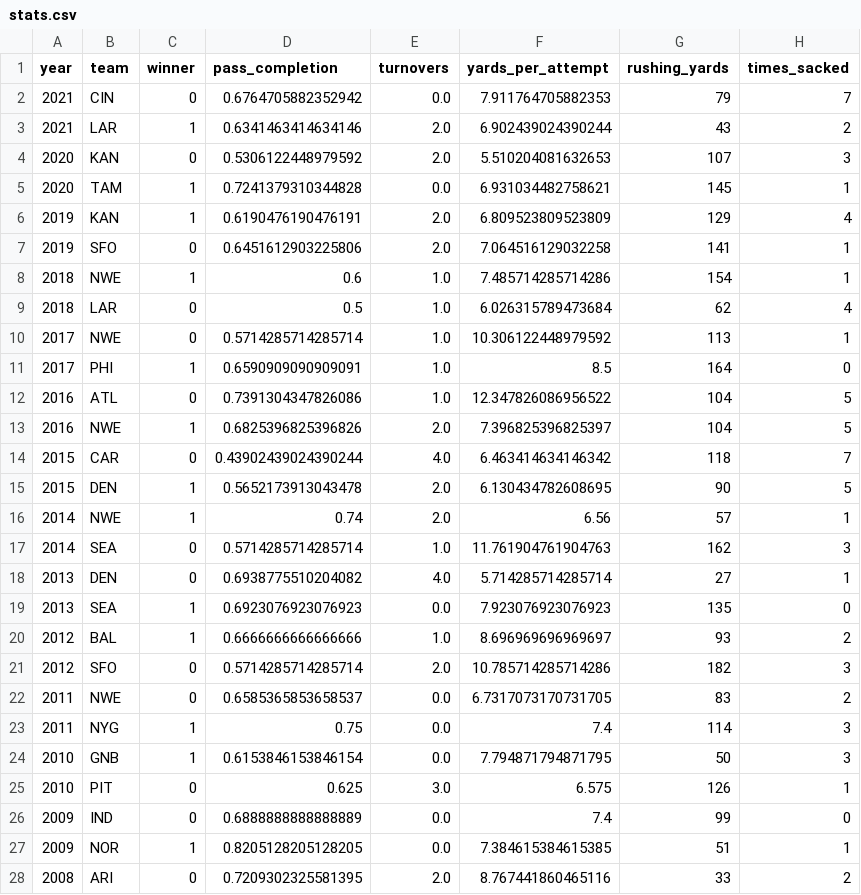
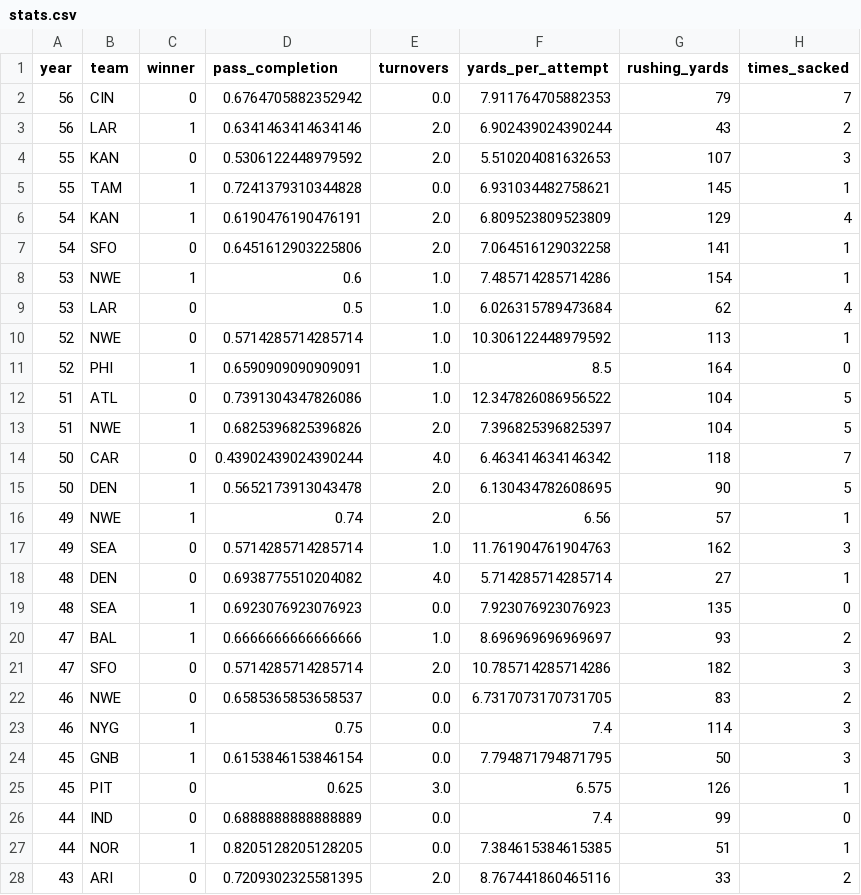
Before and after one commit to FergusSteel/datafest-hackathon, a CSV file: stats.csv, drawn as a sheet; only a part is shown; the diff covers the shown part only.

```diff
--- a/stats.csv
+++ b/stats.csv
@@ -1,28 +1,28 @@
 year,team,winner,pass_completion,turnovers,yards_per_attempt,rushing_yards,times_sacked
-2021,CIN,0,0.6764705882352942,0.0,7.911764705882353,79,7
-2021,LAR,1,0.6341463414634146,2.0,6.902439024390244,43,2
-2020,KAN,0,0.5306122448979592,2.0,5.510204081632653,107,3
-2020,TAM,1,0.7241379310344828,0.0,6.931034482758621,145,1
-2019,KAN,1,0.6190476190476191,2.0,6.809523809523809,129,4
-2019,SFO,0,0.6451612903225806,2.0,7.064516129032258,141,1
-2018,NWE,1,0.6,1.0,7.485714285714286,154,1
-2018,LAR,0,0.5,1.0,6.026315789473684,62,4
-2017,NWE,0,0.5714285714285714,1.0,10.306122448979592,113,1
-2017,PHI,1,0.6590909090909091,1.0,8.5,164,0
-2016,ATL,0,0.7391304347826086,1.0,12.347826086956522,104,5
-2016,NWE,1,0.6825396825396826,2.0,7.396825396825397,104,5
-2015,CAR,0,0.43902439024390244,4.0,6.463414634146342,118,7
-2015,DEN,1,0.5652173913043478,2.0,6.130434782608695,90,5
-2014,NWE,1,0.74,2.0,6.56,57,1
-2014,SEA,0,0.5714285714285714,1.0,11.761904761904763,162,3
-2013,DEN,0,0.6938775510204082,4.0,5.714285714285714,27,1
-2013,SEA,1,0.6923076923076923,0.0,7.923076923076923,135,0
-2012,BAL,1,0.6666666666666666,1.0,8.696969696969697,93,2
-2012,SFO,0,0.5714285714285714,2.0,10.785714285714286,182,3
-2011,NWE,0,0.6585365853658537,0.0,6.7317073170731705,83,2
-2011,NYG,1,0.75,0.0,7.4,114,3
-2010,GNB,1,0.6153846153846154,0.0,7.794871794871795,50,3
-2010,PIT,0,0.625,3.0,6.575,126,1
-2009,IND,0,0.6888888888888889,0.0,7.4,99,0
-2009,NOR,1,0.8205128205128205,0.0,7.384615384615385,51,1
-2008,ARI,0,0.7209302325581395,2.0,8.767441860465116,33,2
+56,CIN,0,0.6764705882352942,0.0,7.911764705882353,79,7
+56,LAR,1,0.6341463414634146,2.0,6.902439024390244,43,2
+55,KAN,0,0.5306122448979592,2.0,5.510204081632653,107,3
+55,TAM,1,0.7241379310344828,0.0,6.931034482758621,145,1
+54,KAN,1,0.6190476190476191,2.0,6.809523809523809,129,4
+54,SFO,0,0.6451612903225806,2.0,7.064516129032258,141,1
+53,NWE,1,0.6,1.0,7.485714285714286,154,1
+53,LAR,0,0.5,1.0,6.026315789473684,62,4
+52,NWE,0,0.5714285714285714,1.0,10.306122448979592,113,1
+52,PHI,1,0.6590909090909091,1.0,8.5,164,0
+51,ATL,0,0.7391304347826086,1.0,12.347826086956522,104,5
+51,NWE,1,0.6825396825396826,2.0,7.396825396825397,104,5
+50,CAR,0,0.43902439024390244,4.0,6.463414634146342,118,7
+50,DEN,1,0.5652173913043478,2.0,6.130434782608695,90,5
+49,NWE,1,0.74,2.0,6.56,57,1
+49,SEA,0,0.5714285714285714,1.0,11.761904761904763,162,3
+48,DEN,0,0.6938775510204082,4.0,5.714285714285714,27,1
+48,SEA,1,0.6923076923076923,0.0,7.923076923076923,135,0
+47,BAL,1,0.6666666666666666,1.0,8.696969696969697,93,2
+47,SFO,0,0.5714285714285714,2.0,10.785714285714286,182,3
+46,NWE,0,0.6585365853658537,0.0,6.7317073170731705,83,2
+46,NYG,1,0.75,0.0,7.4,114,3
+45,GNB,1,0.6153846153846154,0.0,7.794871794871795,50,3
+45,PIT,0,0.625,3.0,6.575,126,1
+44,IND,0,0.6888888888888889,0.0,7.4,99,0
+44,NOR,1,0.8205128205128205,0.0,7.384615384615385,51,1
+43,ARI,0,0.7209302325581395,2.0,8.767441860465116,33,2
```
Also changed, not shown: 85 edited cells elsewhere in this file, 1 other file.
